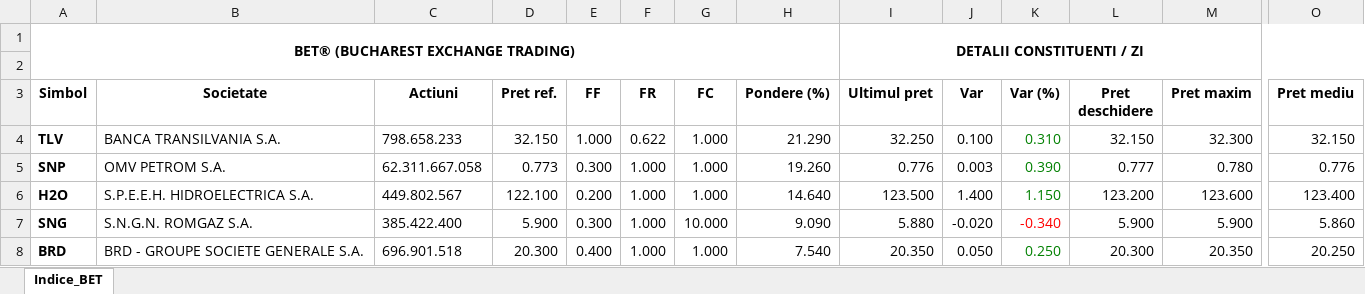
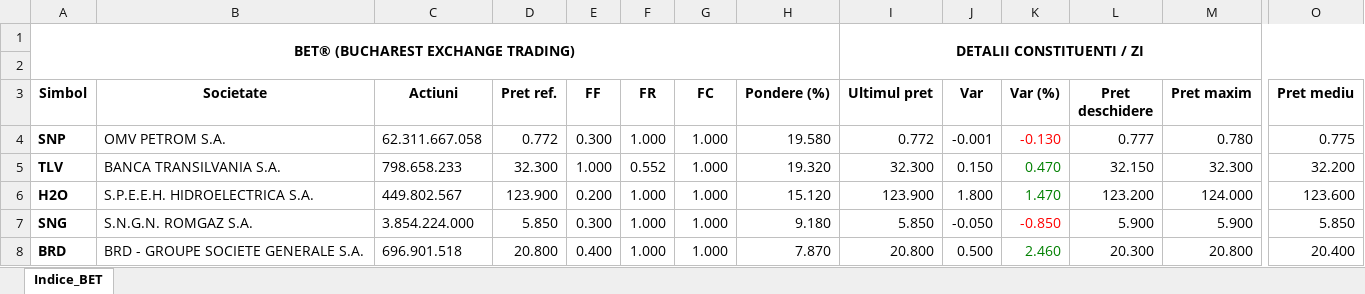
Before and after one commit to TheLouget/WebScrapingApp, an Excel workbook: ConstituentiBet.xlsx, sheet Indice_BET, drawn as a sheet; only a part is shown, gaps mark what is left out; values as stored, in another font and other column widths than the file's, no borders; removed rows and columns are numbered as before the commit, all else as after; rows hold the shown columns only; the diff covers the shown part only; the diff names each change by its address in the sheet, - before the commit and + after, or states it on an @@ line.

```diff
--- a/ConstituentiBet.xlsx (sheet Indice_BET)
+++ b/ConstituentiBet.xlsx (sheet Indice_BET)
+row 4: SNP | OMV PETROM S.A. | 62.311.667.058 | 0.772 | 0.300 | 1.000 | 1.000 | 19.580 | 0.772 | -0.001 | -0.130 | 0.777 | 0.780 | 0.775
-D5 (Pret ref.): 32.150
+D5 (Pret ref.): 32.300
-F5 (FR): 0.622
+F5 (FR): 0.552
-H5 (Pondere (%)): 21.290
+H5 (Pondere (%)): 19.320
-I5 (Ultimul pret): 32.250
+I5 (Ultimul pret): 32.300
-J5 (Var): 0.100
+J5 (Var): 0.150
-K5 (Var (%)): 0.310
+K5 (Var (%)): 0.470
-O5 (Pret mediu): 32.150
+O5 (Pret mediu): 32.200
-row 5: SNP | OMV PETROM S.A. | 62.311.667.058 | 0.773 | 0.300 | 1.000 | 1.000 | 19.260 | 0.776 | 0.003 | 0.390 | 0.777 | 0.780 | 0.776
-D6 (Pret ref.): 122.100
+D6 (Pret ref.): 123.900
-H6 (Pondere (%)): 14.640
+H6 (Pondere (%)): 15.120
-I6 (Ultimul pret): 123.500
+I6 (Ultimul pret): 123.900
-J6 (Var): 1.400
+J6 (Var): 1.800
-K6 (Var (%)): 1.150
+K6 (Var (%)): 1.470
-M6 (Pret maxim): 123.600
+M6 (Pret maxim): 124.000
-O6 (Pret mediu): 123.400
+O6 (Pret mediu): 123.600
-C7 (Actiuni): 385.422.400
+C7 (Actiuni): 3.854.224.000
-D7 (Pret ref.): 5.900
+D7 (Pret ref.): 5.850
-G7 (FC): 10.000
+G7 (FC): 1.000
-H7 (Pondere (%)): 9.090
+H7 (Pondere (%)): 9.180
-I7 (Ultimul pret): 5.880
+I7 (Ultimul pret): 5.850
-J7 (Var): -0.020
+J7 (Var): -0.050
-K7 (Var (%)): -0.340
+K7 (Var (%)): -0.850
-O7 (Pret mediu): 5.860
+O7 (Pret mediu): 5.850
-D8 (Pret ref.): 20.300
+D8 (Pret ref.): 20.800
-H8 (Pondere (%)): 7.540
+H8 (Pondere (%)): 7.870
-I8 (Ultimul pret): 20.350
+I8 (Ultimul pret): 20.800
-J8 (Var): 0.050
+J8 (Var): 0.500
-K8 (Var (%)): 0.250
+K8 (Var (%)): 2.460
-M8 (Pret maxim): 20.350
+M8 (Pret maxim): 20.800
-O8 (Pret mediu): 20.250
+O8 (Pret mediu): 20.400
```
Also changed, not shown: 3 added rows, 3 removed rows, 64 edited cells and cell formats elsewhere in this sheet, 2 other files.
